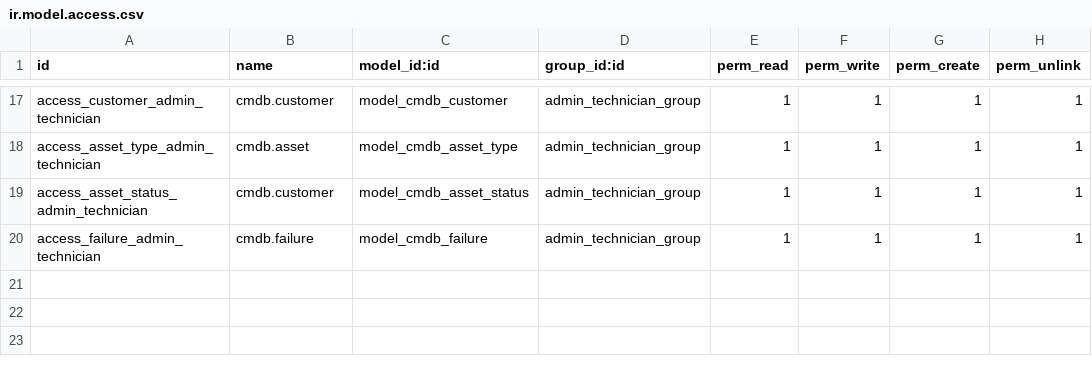
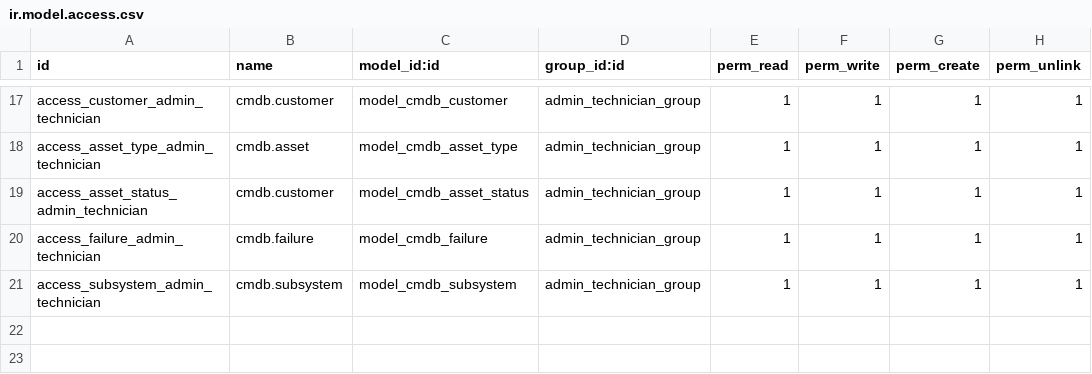
Before and after one commit to edxavier/odoo_addons, a CSV file: cmdb/security/ir.model.access.csv, drawn as a sheet; only a part is shown, gaps mark what is left out; the shorter side is filled out with more unchanged rows; the diff names each change by its address in the sheet, - before the commit and + after, or states it on an @@ line.

```diff
--- a/cmdb/security/ir.model.access.csv
+++ b/cmdb/security/ir.model.access.csv
+row 21: access_subsystem_admin_technician | cmdb.subsystem | model_cmdb_subsystem | admin_technician_group | 1 | 1 | 1 | 1
```
Also changed, not shown: 7 other files.
